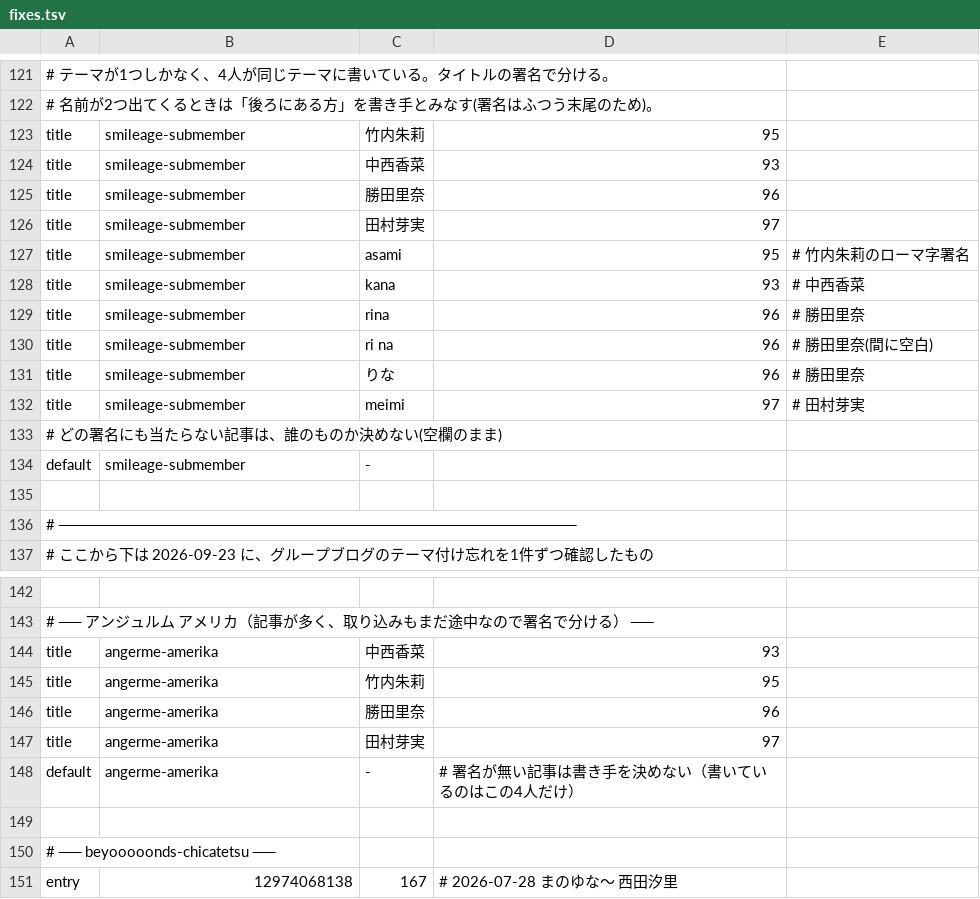
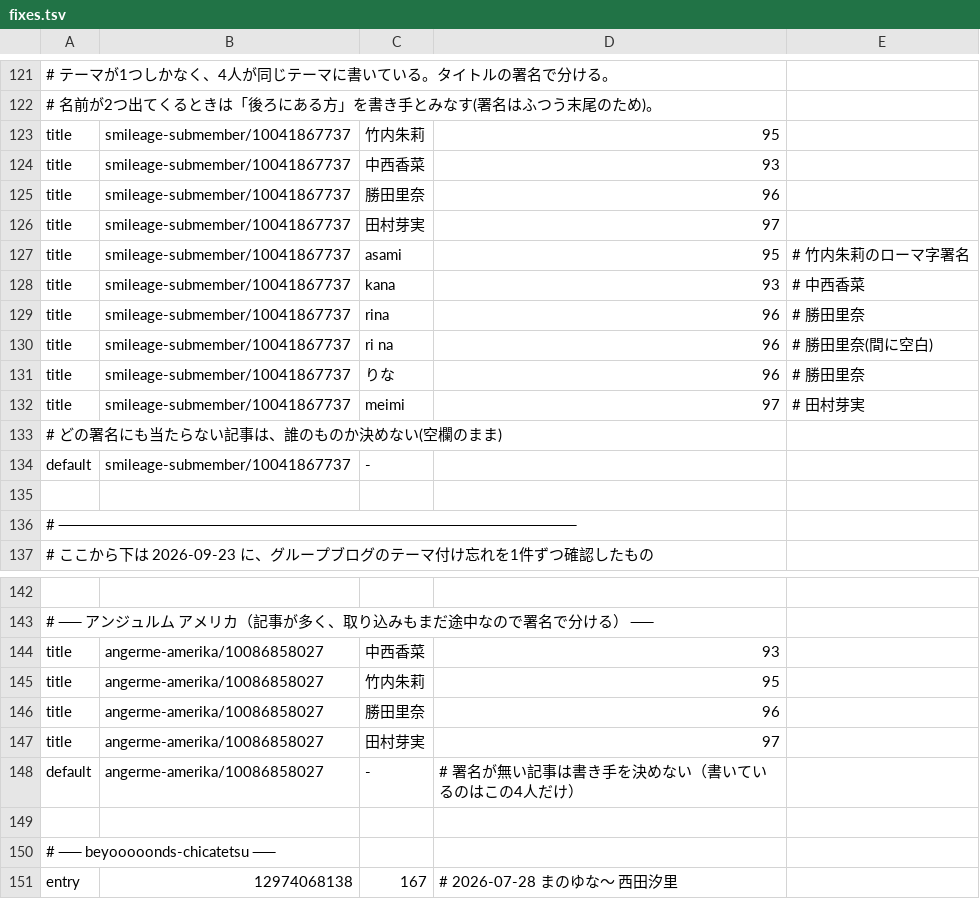
Before and after one commit to yxmxgxn/hello-ameblo, a TSV file: crawler/fixes.tsv, drawn as a sheet; only a part is shown, gaps mark what is left out; the diff names each change by its address in the sheet, - before the commit and + after, or states it on an @@ line.

```diff
--- a/crawler/fixes.tsv
+++ b/crawler/fixes.tsv
-B123:B132: smileage-submember
+B123:B132: smileage-submember/10041867737
-B134: smileage-submember
+B134: smileage-submember/10041867737
-B144:B148: angerme-amerika
+B144:B148: angerme-amerika/10086858027
```
Also changed, not shown: 2 other files.
